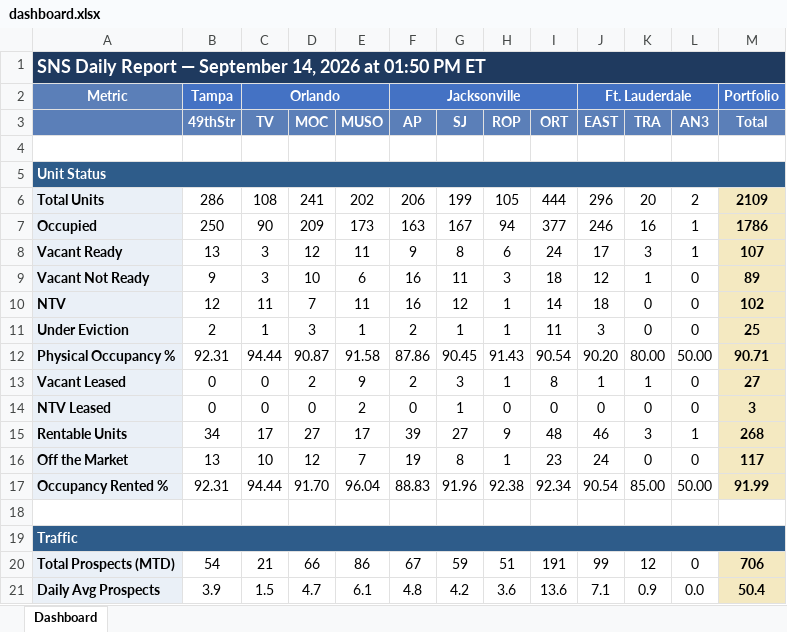
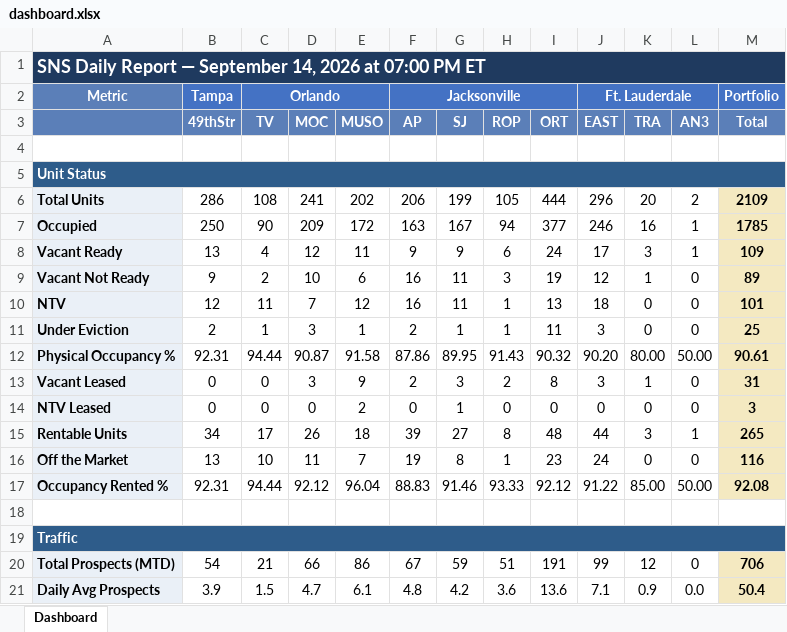
Before and after one commit to ymi-flowing/sns-daily-report, an Excel workbook: dashboard.xlsx, sheet Dashboard, drawn as a sheet; only a part is shown; values as stored, in another font and other column widths than the file's, no borders; the diff covers the shown part only; the diff names each change by its address in the sheet, - before the commit and + after, or states it on an @@ line.

```diff
--- a/dashboard.xlsx (sheet Dashboard)
+++ b/dashboard.xlsx (sheet Dashboard)
-A1: …2026 at 01:50 PM ET
+A1: …2026 at 07:00 PM ET
-E7 (MUSO): 173
+E7 (MUSO): 172
-M7 (Total): 1786
+M7 (Total): 1785
-C8 (TV): 3
+C8 (TV): 4
-G8 (SJ): 8
+G8 (SJ): 9
-M8 (Total): 107
+M8 (Total): 109
-C9 (TV): 3
+C9 (TV): 2
-I9 (ORT): 18
+I9 (ORT): 19
-E10 (MUSO): 11
+E10 (MUSO): 12
-G10 (SJ): 12
+G10 (SJ): 11
-I10 (ORT): 14
+I10 (ORT): 13
-M10 (Total): 102
+M10 (Total): 101
-G12 (SJ): 90.45
+G12 (SJ): 89.95
-I12 (ORT): 90.54
+I12 (ORT): 90.32
-M12 (Total): 90.71
+M12 (Total): 90.61
-D13 (MOC): 2
+D13 (MOC): 3
-H13 (ROP): 1
+H13 (ROP): 2
-J13 (EAST): 1
+J13 (EAST): 3
-M13 (Total): 27
+M13 (Total): 31
-D15 (MOC): 27
+D15 (MOC): 26
-E15 (MUSO): 17
+E15 (MUSO): 18
-H15 (ROP): 9
+H15 (ROP): 8
-J15 (EAST): 46
+J15 (EAST): 44
-M15 (Total): 268
+M15 (Total): 265
-D16 (MOC): 12
+D16 (MOC): 11
-M16 (Total): 117
+M16 (Total): 116
-D17 (MOC): 91.70
+D17 (MOC): 92.12
-G17 (SJ): 91.96
+G17 (SJ): 91.46
-H17 (ROP): 92.38
+H17 (ROP): 93.33
-I17 (ORT): 92.34
+I17 (ORT): 92.12
-J17 (EAST): 90.54
+J17 (EAST): 91.22
-M17 (Total): 91.99
+M17 (Total): 92.08
```
Also changed, not shown: 1 added row, 1 removed row and 75 edited cells elsewhere in this sheet, 1 other file.
